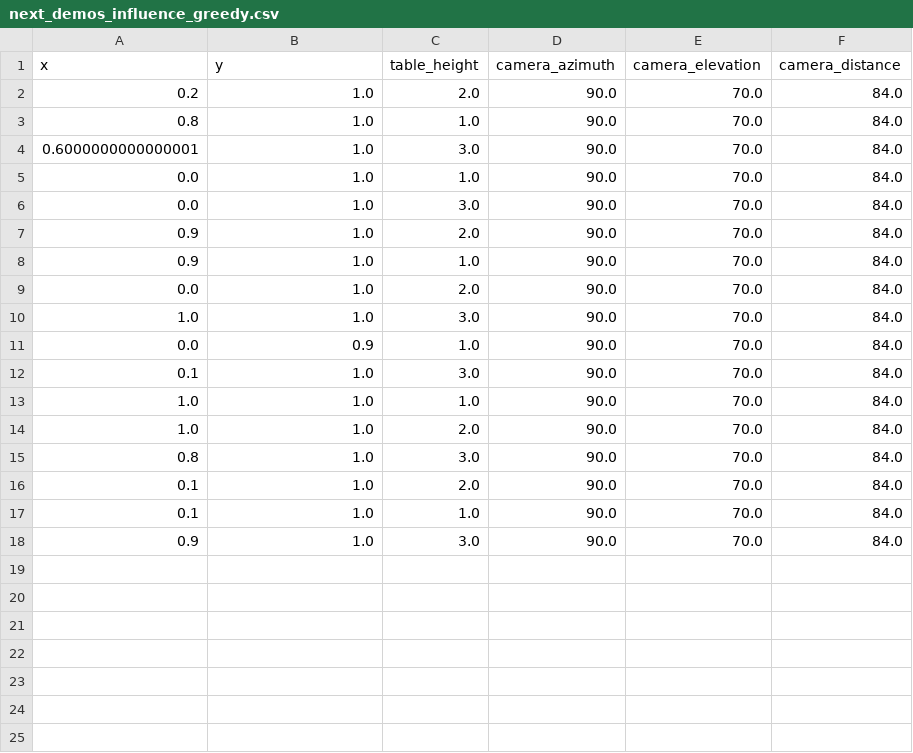
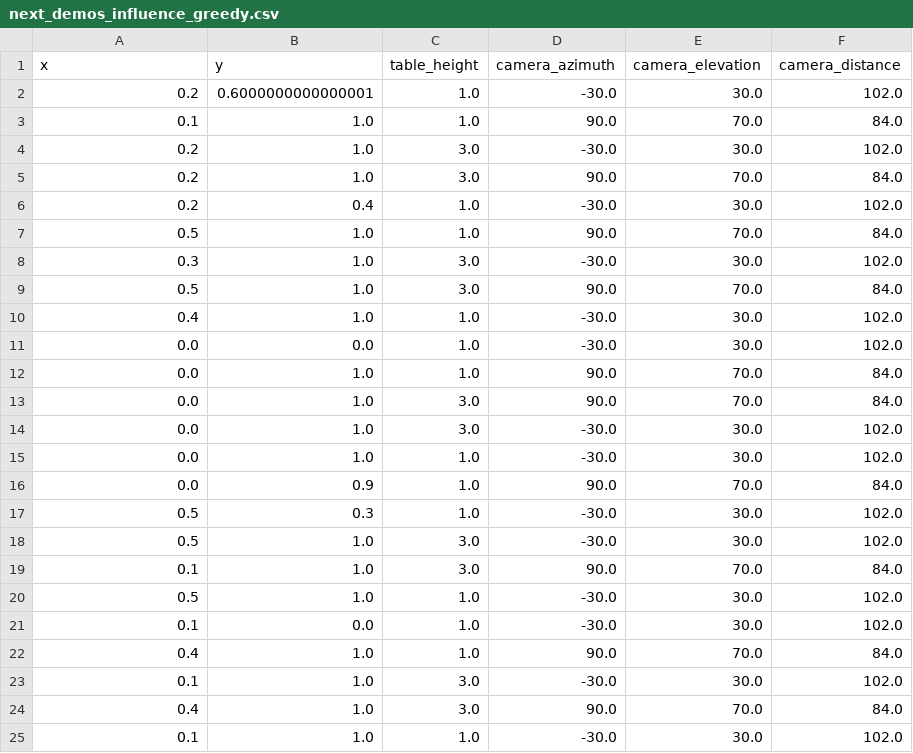
Before and after one commit to iamandrewliao/active-testing, a CSV file: results/next_demos/putgreeninpot/next_demos_influence_greedy.csv, drawn as a sheet.

```diff
--- a/results/next_demos/putgreeninpot/next_demos_influence_greedy.csv
+++ b/results/next_demos/putgreeninpot/next_demos_influence_greedy.csv
@@ -1,18 +1,25 @@
 x,y,table_height,camera_azimuth,camera_elevation,camera_distance
-0.2,1.0,2.0,90.0,70.0,84.0
-0.8,1.0,1.0,90.0,70.0,84.0
-0.6000000000000001,1.0,3.0,90.0,70.0,84.0
+0.2,0.6000000000000001,1.0,-30.0,30.0,102.0
+0.1,1.0,1.0,90.0,70.0,84.0
+0.2,1.0,3.0,-30.0,30.0,102.0
+0.2,1.0,3.0,90.0,70.0,84.0
+0.2,0.4,1.0,-30.0,30.0,102.0
+0.5,1.0,1.0,90.0,70.0,84.0
+0.3,1.0,3.0,-30.0,30.0,102.0
+0.5,1.0,3.0,90.0,70.0,84.0
+0.4,1.0,1.0,-30.0,30.0,102.0
+0.0,0.0,1.0,-30.0,30.0,102.0
 0.0,1.0,1.0,90.0,70.0,84.0
 0.0,1.0,3.0,90.0,70.0,84.0
-0.9,1.0,2.0,90.0,70.0,84.0
-0.9,1.0,1.0,90.0,70.0,84.0
-0.0,1.0,2.0,90.0,70.0,84.0
-1.0,1.0,3.0,90.0,70.0,84.0
+0.0,1.0,3.0,-30.0,30.0,102.0
+0.0,1.0,1.0,-30.0,30.0,102.0
 0.0,0.9,1.0,90.0,70.0,84.0
+0.5,0.3,1.0,-30.0,30.0,102.0
+0.5,1.0,3.0,-30.0,30.0,102.0
 0.1,1.0,3.0,90.0,70.0,84.0
-1.0,1.0,1.0,90.0,70.0,84.0
-1.0,1.0,2.0,90.0,70.0,84.0
-0.8,1.0,3.0,90.0,70.0,84.0
-0.1,1.0,2.0,90.0,70.0,84.0
-0.1,1.0,1.0,90.0,70.0,84.0
-0.9,1.0,3.0,90.0,70.0,84.0
+0.5,1.0,1.0,-30.0,30.0,102.0
+0.1,0.0,1.0,-30.0,30.0,102.0
+0.4,1.0,1.0,90.0,70.0,84.0
+0.1,1.0,3.0,-30.0,30.0,102.0
+0.4,1.0,3.0,90.0,70.0,84.0
+0.1,1.0,1.0,-30.0,30.0,102.0
```
Also changed, not shown: results/next_demos/putgreeninpot/next_demos_certain_failures.csv, results/next_demos/putgreeninpot/next_demos_influence_stoch_greedy.csv, 3 other files.
